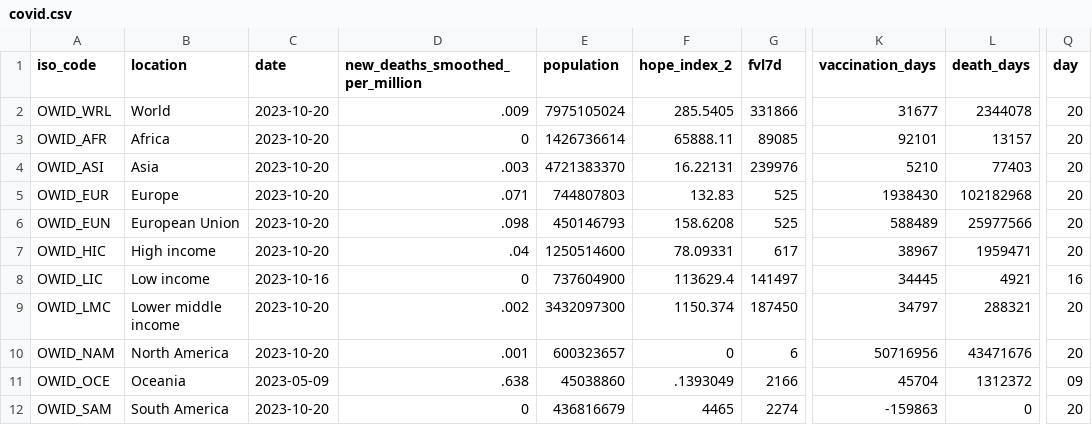
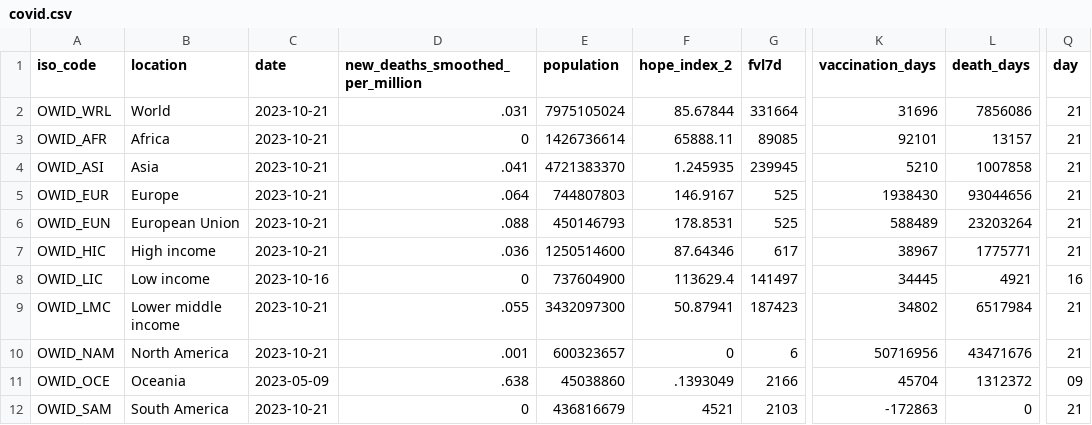
Before and after one commit to jonathanold/jonathanold.github.io, a CSV file: docs/otherdata/covid.csv, drawn as a sheet; only a part is shown, gaps mark what is left out; the diff covers the shown part only; the diff names each change by its address in the sheet, - before the commit and + after, or states it on an @@ line.

```diff
--- a/docs/otherdata/covid.csv
+++ b/docs/otherdata/covid.csv
-C2:C7 (date): 2023-10-20
+C2:C7 (date): 2023-10-21
-D2 (new_deaths_smoothed_per_million): .009
+D2 (new_deaths_smoothed_per_million): .031
-F2 (hope_index_2): 285.5405
+F2 (hope_index_2): 85.67844
-G2 (fvl7d): 331866
+G2 (fvl7d): 331664
-K2 (vaccination_days): 31677
+K2 (vaccination_days): 31696
-L2 (death_days): 2344078
+L2 (death_days): 7856086
-Q2:Q7 (day): 20
+Q2:Q7 (day): 21
-D4 (new_deaths_smoothed_per_million): .003
+D4 (new_deaths_smoothed_per_million): .041
-F4 (hope_index_2): 16.22131
+F4 (hope_index_2): 1.245935
-G4 (fvl7d): 239976
+G4 (fvl7d): 239945
-L4 (death_days): 77403
+L4 (death_days): 1007858
-D5 (new_deaths_smoothed_per_million): .071
+D5 (new_deaths_smoothed_per_million): .064
-F5 (hope_index_2): 132.83
+F5 (hope_index_2): 146.9167
-L5 (death_days): 102182968
+L5 (death_days): 93044656
-D6 (new_deaths_smoothed_per_million): .098
+D6 (new_deaths_smoothed_per_million): .088
-F6 (hope_index_2): 158.6208
+F6 (hope_index_2): 178.8531
-L6 (death_days): 25977566
+L6 (death_days): 23203264
-D7 (new_deaths_smoothed_per_million): .04
+D7 (new_deaths_smoothed_per_million): .036
-F7 (hope_index_2): 78.09331
+F7 (hope_index_2): 87.64346
-L7 (death_days): 1959471
+L7 (death_days): 1775771
-C9:C10 (date): 2023-10-20
+C9:C10 (date): 2023-10-21
-D9 (new_deaths_smoothed_per_million): .002
+D9 (new_deaths_smoothed_per_million): .055
-F9 (hope_index_2): 1150.374
+F9 (hope_index_2): 50.87941
-G9 (fvl7d): 187450
+G9 (fvl7d): 187423
-K9 (vaccination_days): 34797
+K9 (vaccination_days): 34802
-L9 (death_days): 288321
+L9 (death_days): 6517984
-Q9:Q10 (day): 20
+Q9:Q10 (day): 21
-C12 (date): 2023-10-20
+C12 (date): 2023-10-21
-F12 (hope_index_2): 4465
+F12 (hope_index_2): 4521
-G12 (fvl7d): 2274
+G12 (fvl7d): 2103
-K12 (vaccination_days): -159863
+K12 (vaccination_days): -172863
-Q12 (day): 20
+Q12 (day): 21
```
Also changed, not shown: 14 edited cells elsewhere in this file, static/otherdata/covid.csv.
